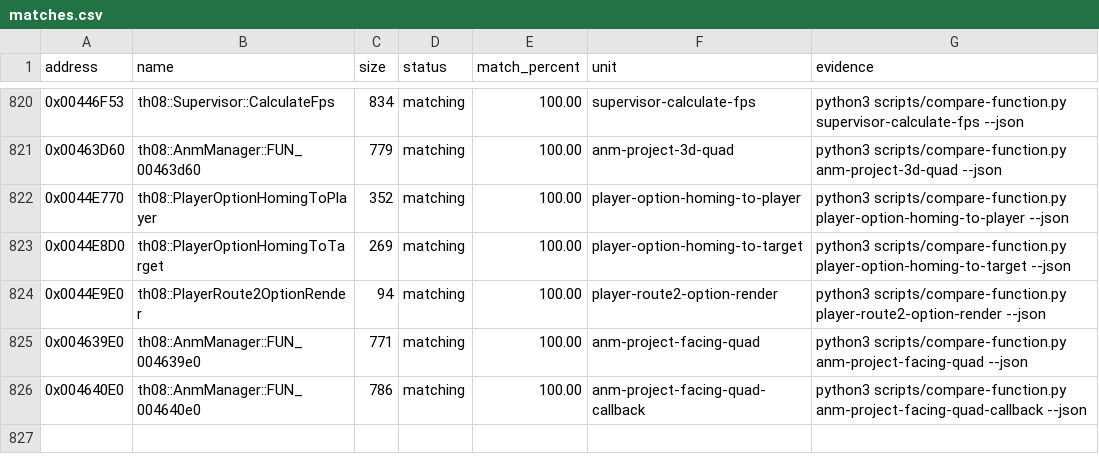
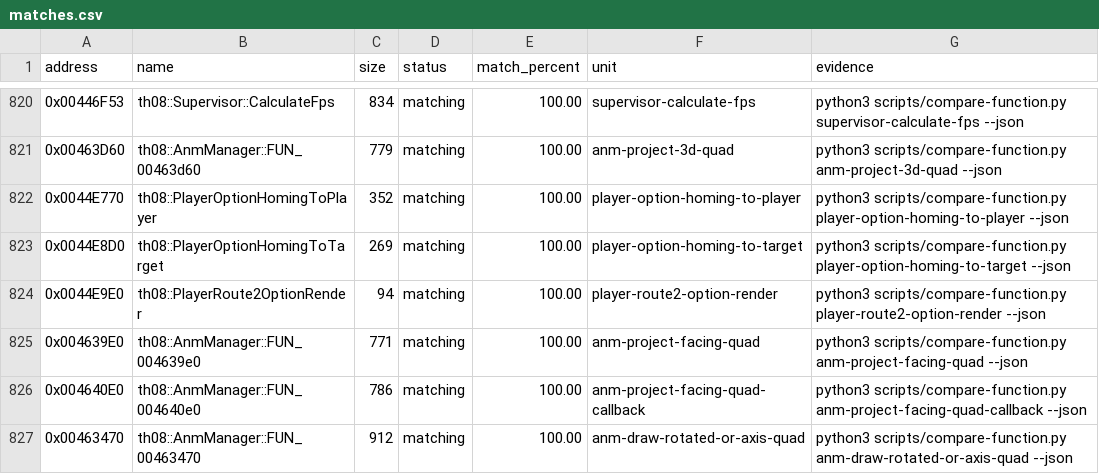
Before and after one commit to koishikois259/th08-multi, a CSV file: config/matches.csv, drawn as a sheet; only a part is shown, gaps mark what is left out; the diff names each change by its address in the sheet, - before the commit and + after, or states it on an @@ line.

Commit message:
gpt-web: reconstruct anm rotated quad draw

```diff
--- a/config/matches.csv
+++ b/config/matches.csv
+row 827: 0x00463470 | th08::AnmManager::FUN_00463470 | 912 | matching | 100.00 | anm-draw-rotated-or-axis-quad | python3 scripts/compare-function.py anm-draw-rotated-or-axis-quad --json
```
Also changed, not shown: config/implemented.csv, config/mapping.csv, 5 other files.
